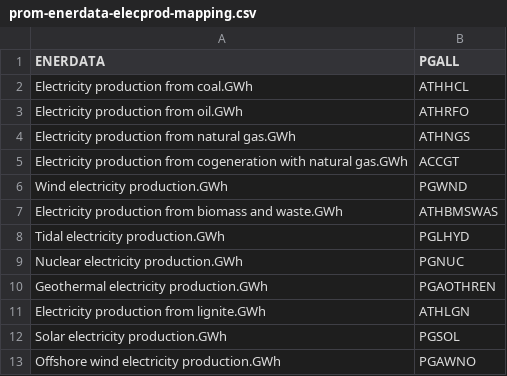
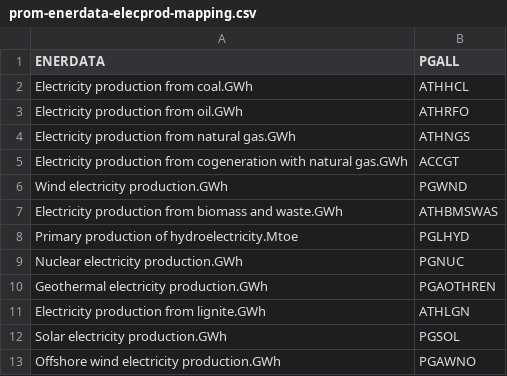
Before and after one commit to e3modelling/mrprom, a CSV file: inst/extdata/sectoral/prom-enerdata-elecprod-mapping.csv, drawn as a sheet.

Commit message:
fix_mapping_elecprod

```diff
--- a/inst/extdata/sectoral/prom-enerdata-elecprod-mapping.csv
+++ b/inst/extdata/sectoral/prom-enerdata-elecprod-mapping.csv
@@ -7,3 +7,3 @@ Wind electricity production.GWh,PGWND
 Electricity production from biomass and waste.GWh,ATHBMSWAS
-Tidal electricity production.GWh,PGLHYD
+Primary production of hydroelectricity.Mtoe,PGLHYD
 Nuclear electricity production.GWh,PGNUC
```
Also changed, not shown: 2 other files.
